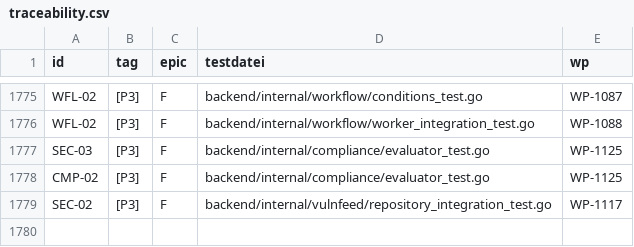
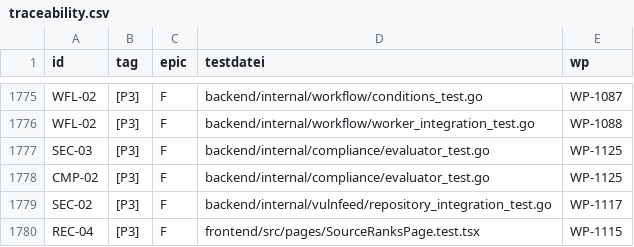
Before and after one commit to DataHub-Chiemgau/Reticora-CMDB, a CSV file: docs/traceability.csv, drawn as a sheet; only a part is shown, gaps mark what is left out.

```diff
--- a/docs/traceability.csv
+++ b/docs/traceability.csv
@@ -1779 +1779,2 @@ CMP-02;[P3];F;backend/internal/compliance/evaluator_test.go;WP-1125
 SEC-02;[P3];F;backend/internal/vulnfeed/repository_integration_test.go;WP-1117
+REC-04;[P3];F;frontend/src/pages/SourceRanksPage.test.tsx;WP-1115
```
Also changed, not shown: 11 other files.
